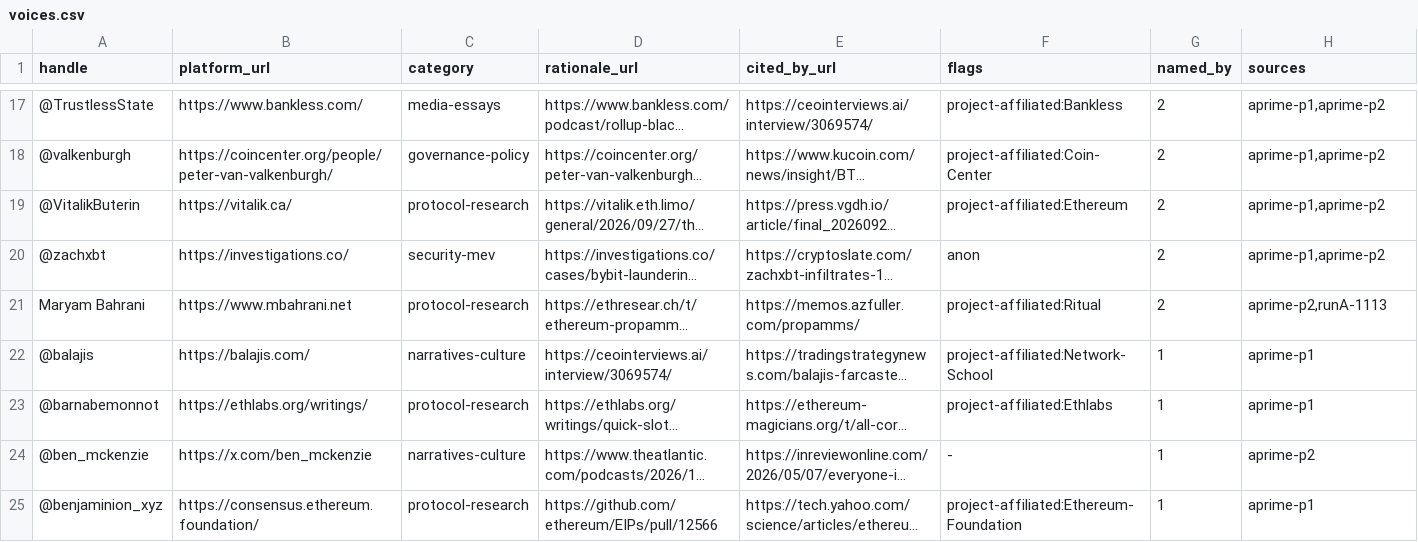
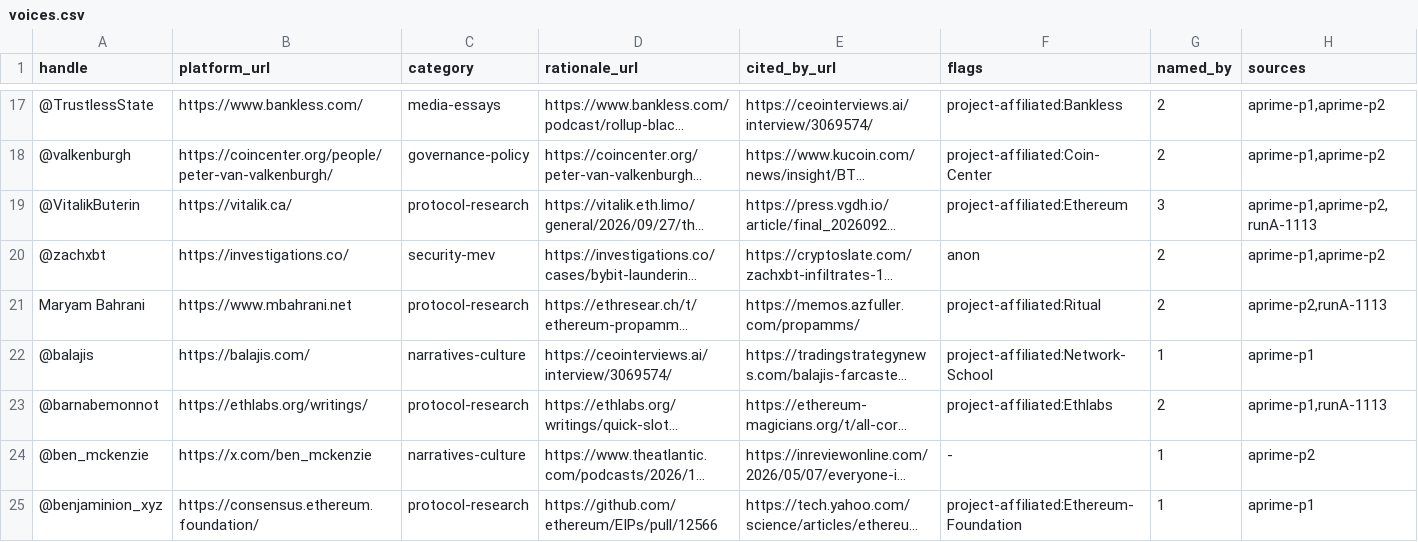
Before and after one commit to openinterest-ai/paper, a CSV file: masthead/voices.csv, drawn as a sheet; only a part is shown, gaps mark what is left out; long unchanged cells end in …; the diff covers the shown part only; the diff names each change by its address in the sheet, - before the commit and + after, or states it on an @@ line.

```diff
--- a/masthead/voices.csv
+++ b/masthead/voices.csv
-G19 (named_by): 2
+G19 (named_by): 3
-H19 (sources): aprime-p1,aprime-p2
+H19 (sources): aprime-p1,aprime-p2,runA-1113
-G23 (named_by): 1
+G23 (named_by): 2
-H23 (sources): aprime-p1
+H23 (sources): aprime-p1,runA-1113
```
Also changed, not shown: 11 removed rows and 12 edited cells elsewhere in this file, 2 other files.
